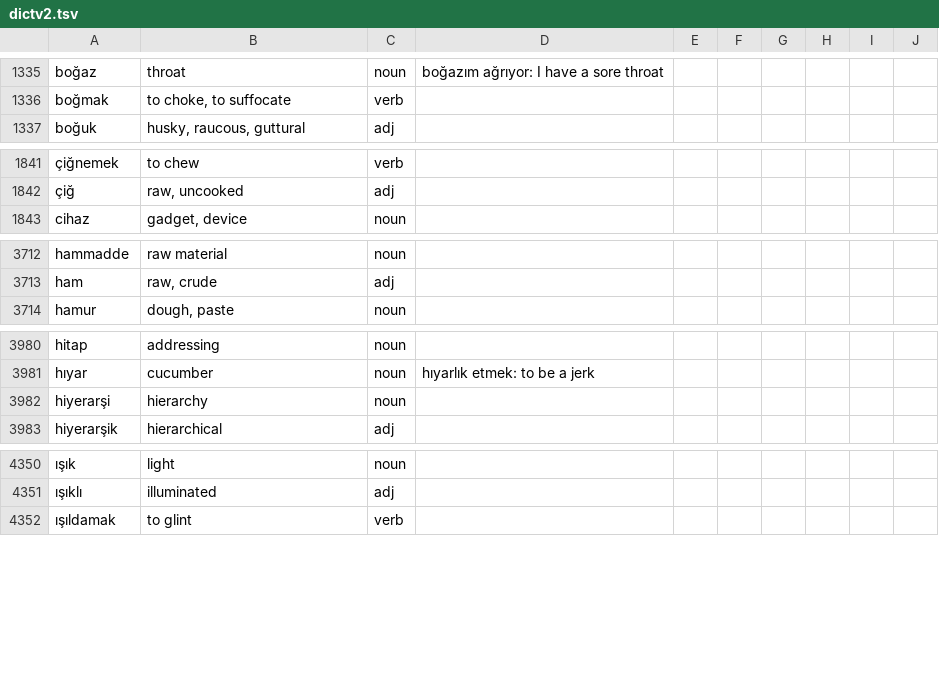
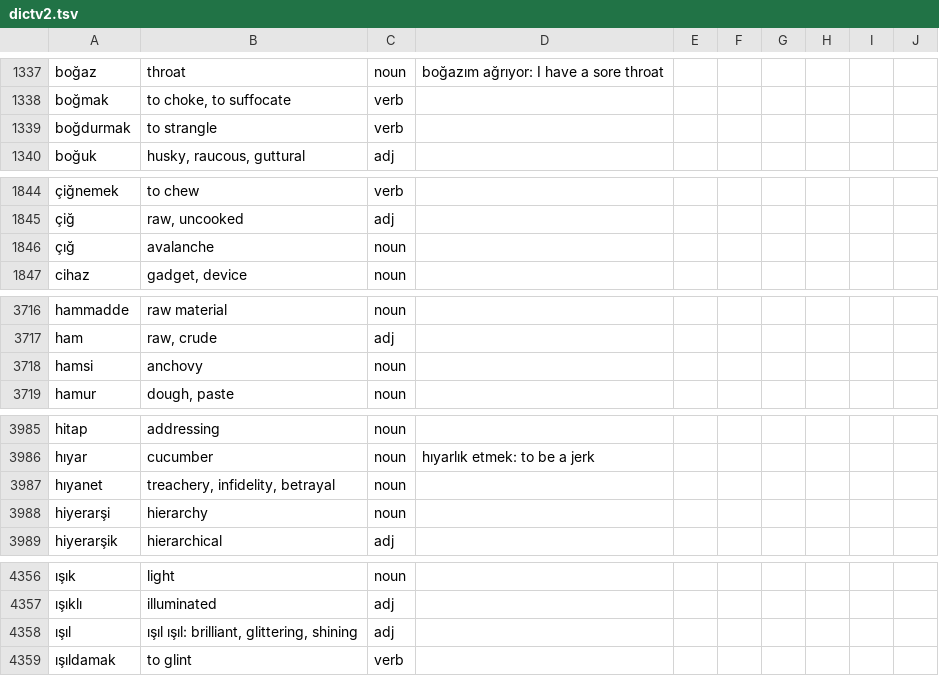
Before and after one commit to baloghe/tr_en_dictionary, a TSV file: input/dictv2.tsv, drawn as a sheet; only a part is shown, gaps mark what is left out; the diff covers the shown part only; the diff names each change by its address in the sheet, - before the commit and + after, or states it on an @@ line.

```diff
--- a/input/dictv2.tsv
+++ b/input/dictv2.tsv
+row 1339: boğdurmak | to strangle | verb
+row 1846: çığ | avalanche | noun
+row 3718: hamsi | anchovy | noun
+row 3987: hıyanet | treachery, infidelity, betrayal | noun
+row 4358: ışıl | ışıl ışıl: brilliant, glittering, shining | adj
```
Also changed, not shown: 19 added rows and 10 edited cells elsewhere in this file, 2 other files.
